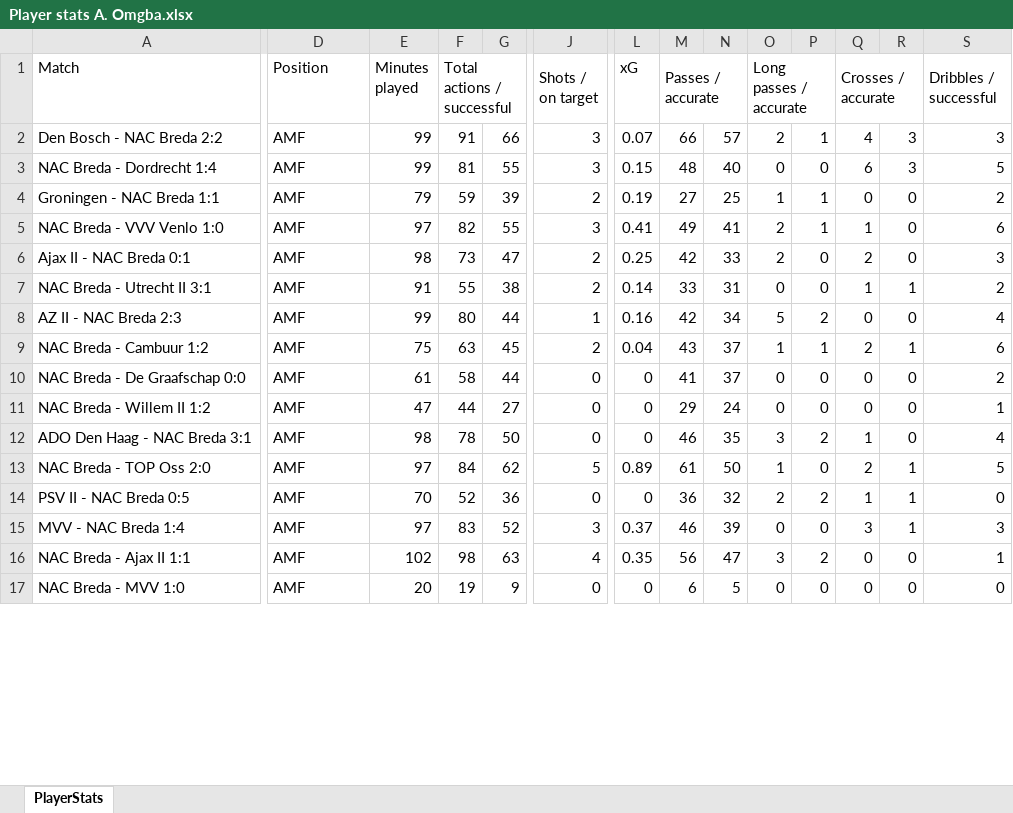
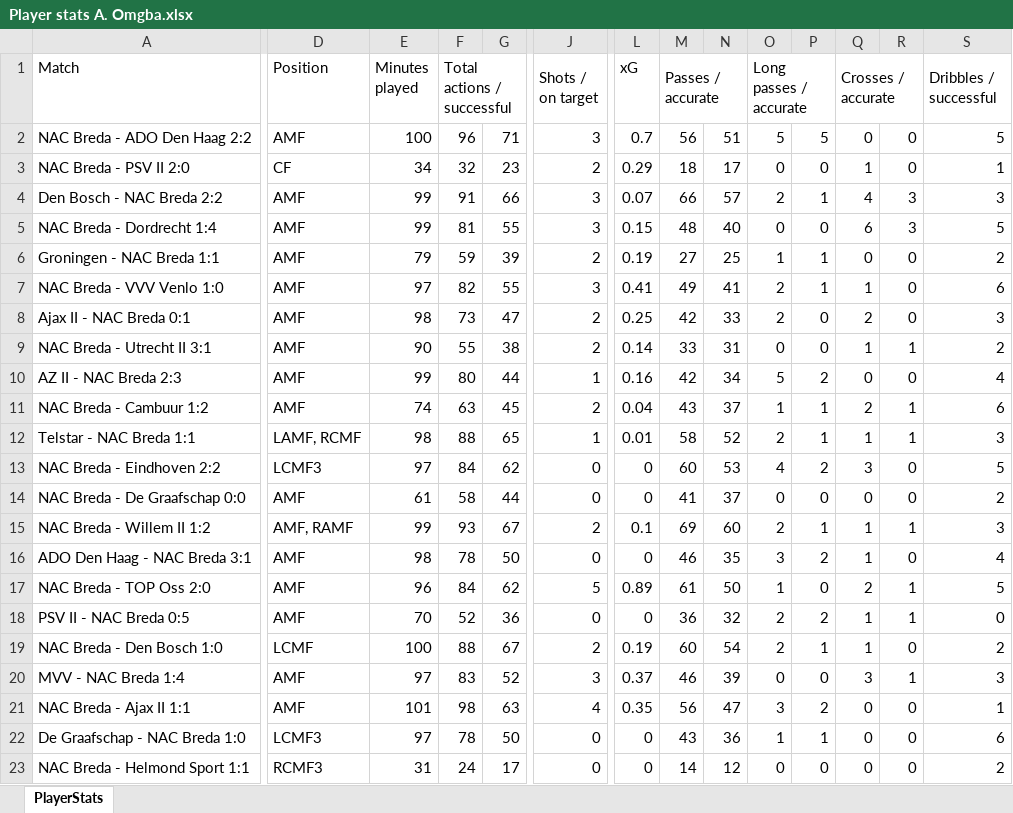
Before and after one commit to BigR-2000/Radar, an Excel workbook: Player stats A. Omgba.xlsx, sheet PlayerStats, drawn as a sheet; only a part is shown, gaps mark what is left out; values as stored, in another font and other column widths than the file's, no borders; removed rows and columns are numbered as before the commit, all else as after; rows hold the shown columns only; the diff covers the shown part only; the diff names each change by its address in the sheet, - before the commit and + after, or states it on an @@ line.

```diff
--- a/Player stats A. Omgba.xlsx (sheet PlayerStats)
+++ b/Player stats A. Omgba.xlsx (sheet PlayerStats)
+row 2: NAC Breda - ADO Den Haag 2:2 | AMF | 100 | 96 | 71 | 3 | 0.7 | 56 | 51 | 5 | 5 | 0 | 0 | 5
+row 3: NAC Breda - PSV II 2:0 | CF | 34 | 32 | 23 | 2 | 0.29 | 18 | 17 | 0 | 0 | 1 | 0 | 1
-E9 (Minutes played): 91
+E9 (Minutes played): 90
-E11 (Minutes played): 75
+E11 (Minutes played): 74
+row 12: Telstar - NAC Breda 1:1 | LAMF, RCMF | 98 | 88 | 65 | 1 | 0.01 | 58 | 52 | 2 | 1 | 1 | 1 | 3
+row 13: NAC Breda - Eindhoven 2:2 | LCMF3 | 97 | 84 | 62 | 0 | 0 | 60 | 53 | 4 | 2 | 3 | 0 | 5
-D15 (Position): AMF
+D15 (Position): AMF, RAMF
-E15 (Minutes played): 47
+E15 (Minutes played): 99
-F15 (Total actions / successful): 44
+F15 (Total actions / successful): 93
-G15: 27
+G15: 67
-J15 (Shots / on target): 0
+J15 (Shots / on target): 2
-L15 (xG): 0
+L15 (xG): 0.1
-M15 (Passes / accurate): 29
+M15 (Passes / accurate): 69
-N15: 24
+N15: 60
-O15 (Long passes / accurate): 0
+O15 (Long passes / accurate): 2
-P15: 0
+P15: 1
-Q15 (Crosses / accurate): 0
+Q15 (Crosses / accurate): 1
-R15: 0
+R15: 1
-S15 (Dribbles / successful): 1
+S15 (Dribbles / successful): 3
-E17 (Minutes played): 97
+E17 (Minutes played): 96
+row 19: NAC Breda - Den Bosch 1:0 | LCMF | 100 | 88 | 67 | 2 | 0.19 | 60 | 54 | 2 | 1 | 1 | 0 | 2
-E21 (Minutes played): 102
+E21 (Minutes played): 101
-row 17: NAC Breda - MVV 1:0 | AMF | 20 | 19 | 9 | 0 | 0 | 6 | 5 | 0 | 0 | 0 | 0 | 0
+row 22: De Graafschap - NAC Breda 1:0 | LCMF3 | 97 | 78 | 50 | 0 | 0 | 43 | 36 | 1 | 1 | 0 | 0 | 6
+row 23: NAC Breda - Helmond Sport 1:1 | RCMF3 | 31 | 24 | 17 | 0 | 0 | 14 | 12 | 0 | 0 | 0 | 0 | 2
```
Also changed, not shown: 1 added row, 2 removed rows and 15 edited cells elsewhere in this sheet, Player stats A. Omgba (1).xlsx, Player stats A. Omgba (2).xlsx, 11 other files.
